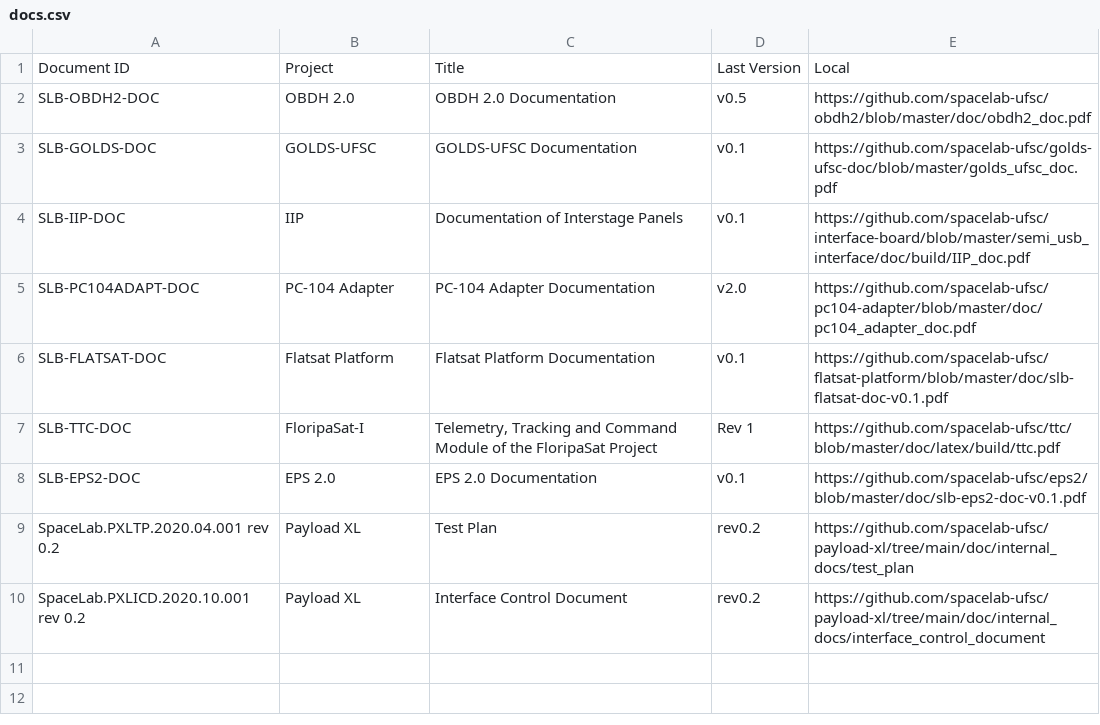
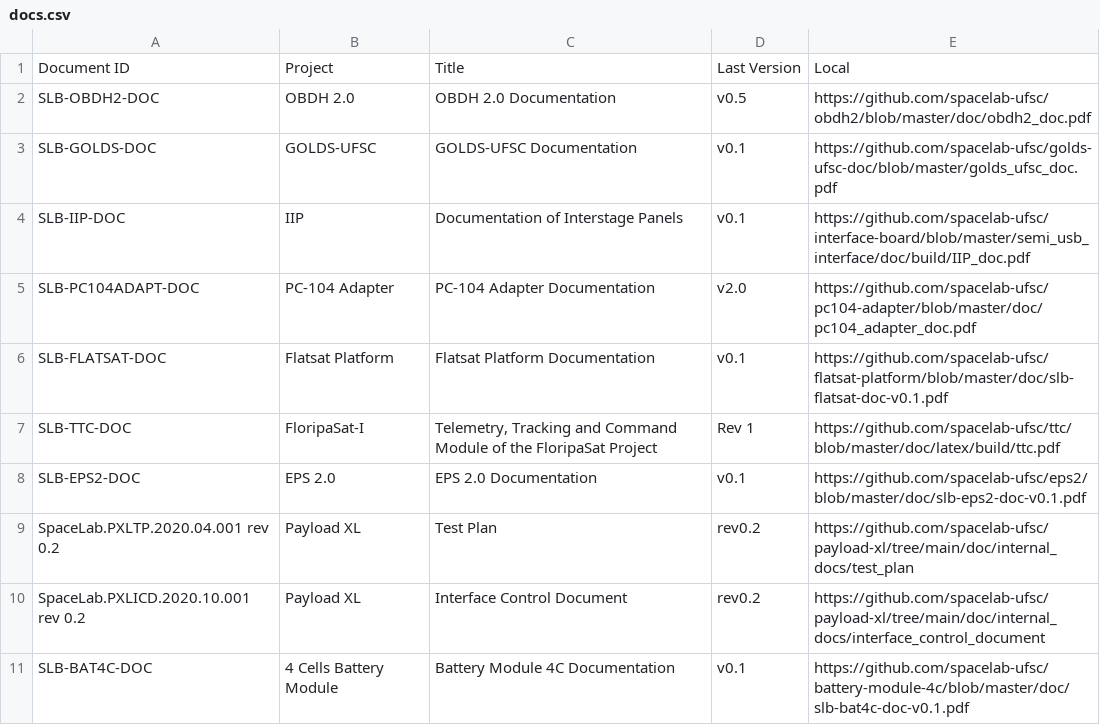
Before and after one commit to spacelab-ufsc/docs-tracking, a CSV file: docs.csv, drawn as a sheet; the diff names each change by its address in the sheet, - before the commit and + after, or states it on an @@ line.

Commit message:
Adding the Battery Module 4C documentation to the list

```diff
--- a/docs.csv
+++ b/docs.csv
+row 11: SLB-BAT4C-DOC | 4 Cells Battery Module | Battery Module 4C Documentation | v0.1 | https://github.com/spacelab-ufsc/battery-module-4c/blob/master/doc/slb-bat4c-doc-v0.1.pdf
```
